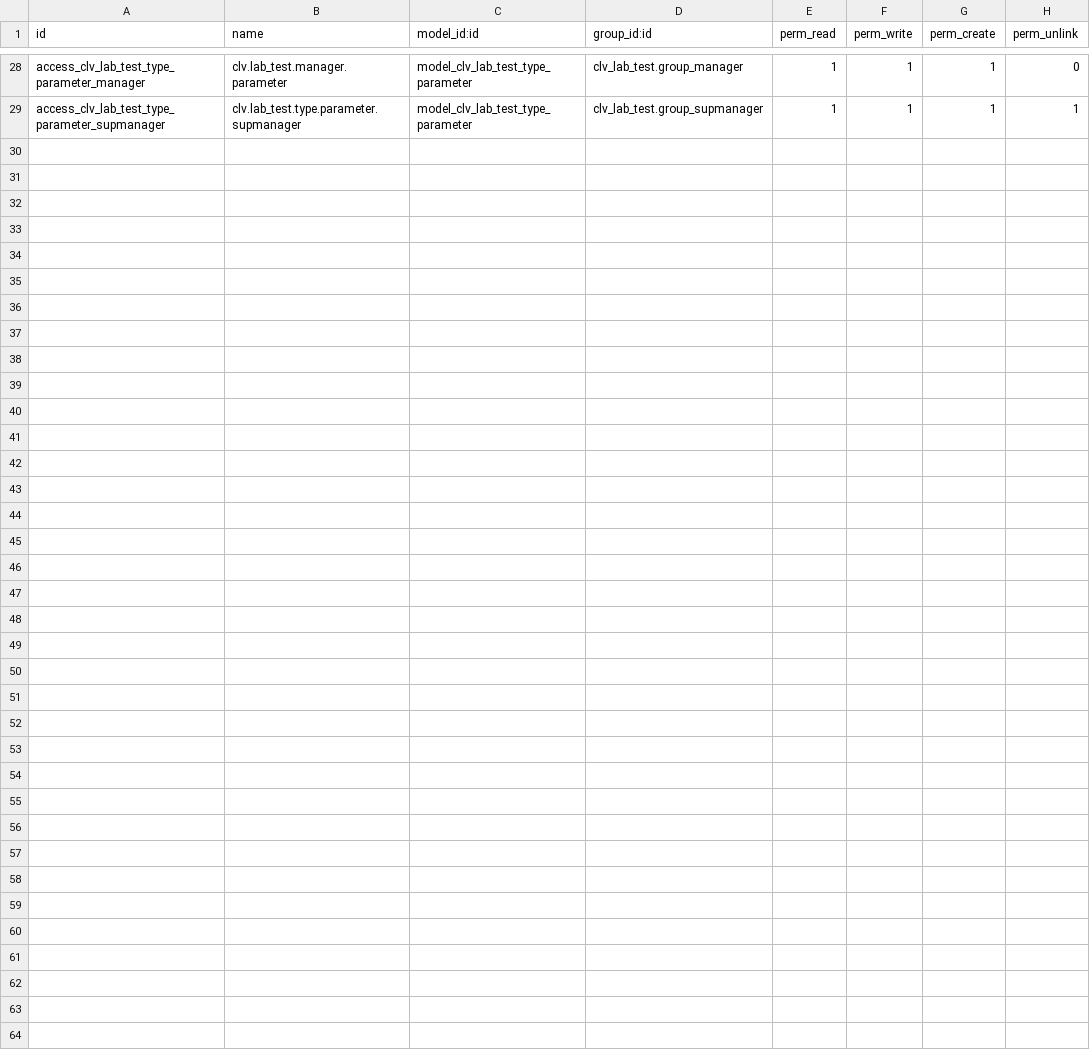
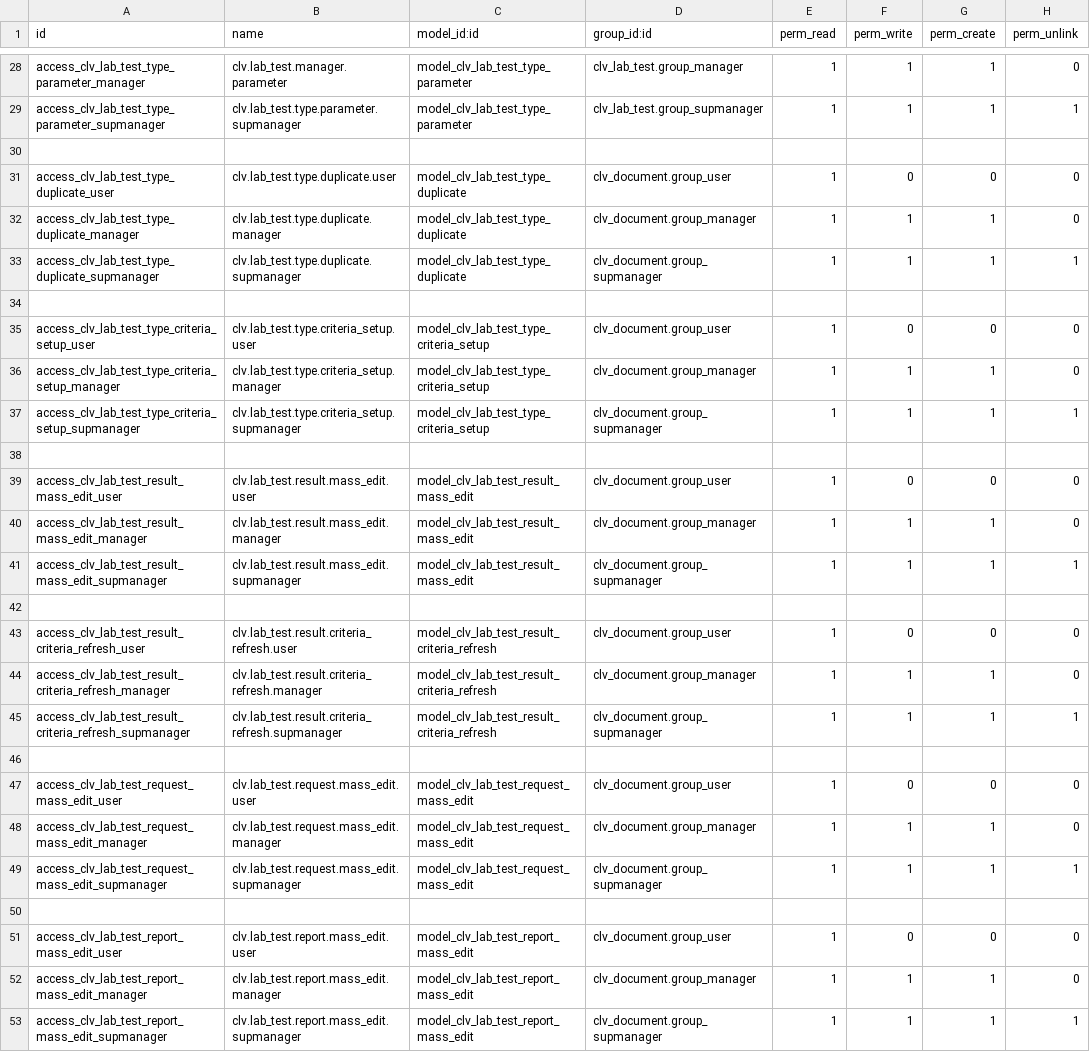
Before and after one commit to CLVsol/clvsol_odoo_addons, a CSV file: clv_lab_test/security/ir.model.access.csv, drawn as a sheet; only a part is shown, gaps mark what is left out.

Commit message:
[REF] clv_lab_test

```diff
--- a/clv_lab_test/security/ir.model.access.csv
+++ b/clv_lab_test/security/ir.model.access.csv
@@ -29 +29,25 @@ access_clv_lab_test_type_parameter_manager,clv.lab_test.manager.parameter,model_
 access_clv_lab_test_type_parameter_supmanager,clv.lab_test.type.parameter.supmanager,model_clv_lab_test_type_parameter,clv_lab_test.group_supmanager,1,1,1,1
+
+access_clv_lab_test_type_duplicate_user,clv.lab_test.type.duplicate.user,model_clv_lab_test_type_duplicate,clv_document.group_user,1,0,0,0
+access_clv_lab_test_type_duplicate_manager,clv.lab_test.type.duplicate.manager,model_clv_lab_test_type_duplicate,clv_document.group_manager,1,1,1,0
+access_clv_lab_test_type_duplicate_supmanager,clv.lab_test.type.duplicate.supmanager,model_clv_lab_test_type_duplicate,clv_document.group_supmanager,1,1,1,1
+
+access_clv_lab_test_type_criteria_setup_user,clv.lab_test.type.criteria_setup.user,model_clv_lab_test_type_criteria_setup,clv_document.group_user,1,0,0,0
+access_clv_lab_test_type_criteria_setup_manager,clv.lab_test.type.criteria_setup.manager,model_clv_lab_test_type_criteria_setup,clv_document.group_manager,1,1,1,0
+access_clv_lab_test_type_criteria_setup_supmanager,clv.lab_test.type.criteria_setup.supmanager,model_clv_lab_test_type_criteria_setup,clv_document.group_supmanager,1,1,1,1
+
+access_clv_lab_test_result_mass_edit_user,clv.lab_test.result.mass_edit.user,model_clv_lab_test_result_mass_edit,clv_document.group_user,1,0,0,0
+access_clv_lab_test_result_mass_edit_manager,clv.lab_test.result.mass_edit.manager,model_clv_lab_test_result_mass_edit,clv_document.group_manager,1,1,1,0
+access_clv_lab_test_result_mass_edit_supmanager,clv.lab_test.result.mass_edit.supmanager,model_clv_lab_test_result_mass_edit,clv_document.group_supmanager,1,1,1,1
+
+access_clv_lab_test_result_criteria_refresh_user,clv.lab_test.result.criteria_refresh.user,model_clv_lab_test_result_criteria_refresh,clv_document.group_user,1,0,0,0
+access_clv_lab_test_result_criteria_refresh_manager,clv.lab_test.result.criteria_refresh.manager,model_clv_lab_test_result_criteria_refresh,clv_document.group_manager,1,1,1,0
+access_clv_lab_test_result_criteria_refresh_supmanager,clv.lab_test.result.criteria_refresh.supmanager,model_clv_lab_test_result_criteria_refresh,clv_document.group_supmanager,1,1,1,1
+
+access_clv_lab_test_request_mass_edit_user,clv.lab_test.request.mass_edit.user,model_clv_lab_test_request_mass_edit,clv_document.group_user,1,0,0,0
+access_clv_lab_test_request_mass_edit_manager,clv.lab_test.request.mass_edit.manager,model_clv_lab_test_request_mass_edit,clv_document.group_manager,1,1,1,0
+access_clv_lab_test_request_mass_edit_supmanager,clv.lab_test.request.mass_edit.supmanager,model_clv_lab_test_request_mass_edit,clv_document.group_supmanager,1,1,1,1
+
+access_clv_lab_test_report_mass_edit_user,clv.lab_test.report.mass_edit.user,model_clv_lab_test_report_mass_edit,clv_document.group_user,1,0,0,0
+access_clv_lab_test_report_mass_edit_manager,clv.lab_test.report.mass_edit.manager,model_clv_lab_test_report_mass_edit,clv_document.group_manager,1,1,1,0
+access_clv_lab_test_report_mass_edit_supmanager,clv.lab_test.report.mass_edit.supmanager,model_clv_lab_test_report_mass_edit,clv_document.group_supmanager,1,1,1,1
```
Also changed, not shown: 8 other files.
